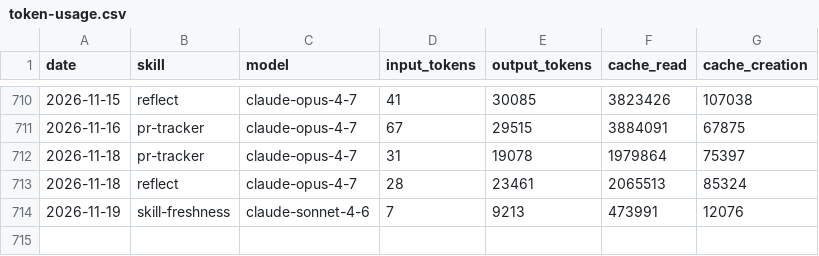
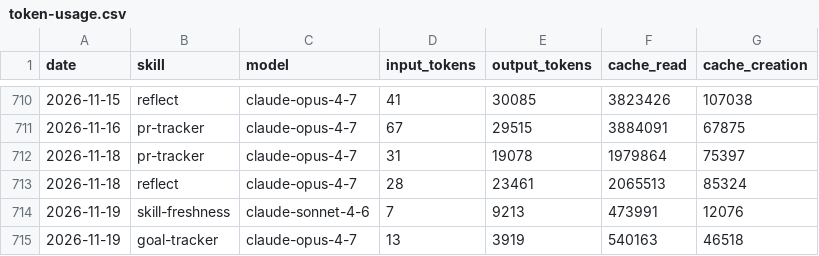
Before and after one commit to swarm-ai-research/aeon, a CSV file: memory/token-usage.csv, drawn as a sheet; only a part is shown, gaps mark what is left out; the diff names each change by its address in the sheet, - before the commit and + after, or states it on an @@ line.

Commit message:
chore(goal-tracker): auto-commit 2026-11-19

```diff
--- a/memory/token-usage.csv
+++ b/memory/token-usage.csv
+row 715: 2026-11-19 | goal-tracker | claude-opus-4-7 | 13 | 3919 | 540163 | 46518
```
Also changed, not shown: 4 other files.
